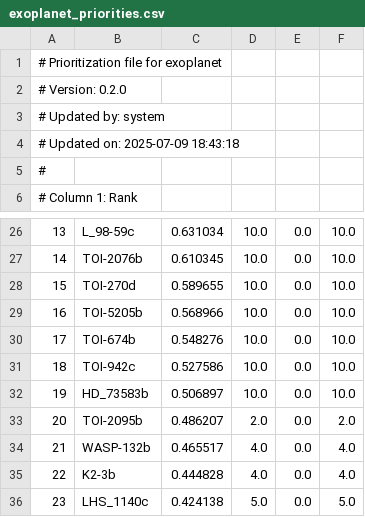
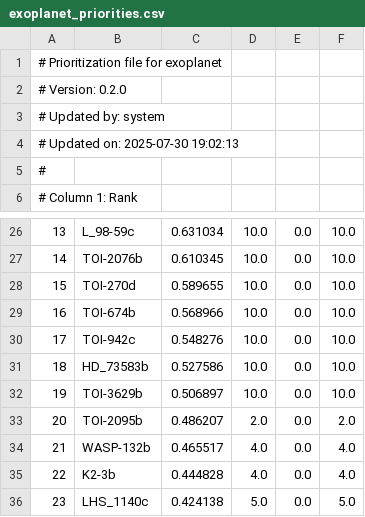
Before and after one commit to PandoraMission/PandoraTargetList, a CSV file: target_definition_files/exoplanet/exoplanet_priorities.csv, drawn as a sheet; only a part is shown, gaps mark what is left out; the diff names each change by its address in the sheet, - before the commit and + after, or states it on an @@ line.

```diff
--- a/target_definition_files/exoplanet/exoplanet_priorities.csv
+++ b/target_definition_files/exoplanet/exoplanet_priorities.csv
-A4: # Updated on: 2025-07-09 18:43:18
+A4: # Updated on: 2025-07-30 19:02:13
-B29: TOI-5205b
+B29: TOI-674b
-B30: TOI-674b
+B30: TOI-942c
-B31: TOI-942c
+B31: HD_73583b
-B32: HD_73583b
+B32: TOI-3629b
```
Also changed, not shown: target_definition_files/primary-exoplanet/primary-exoplanet_priorities.csv, 42 other files.
